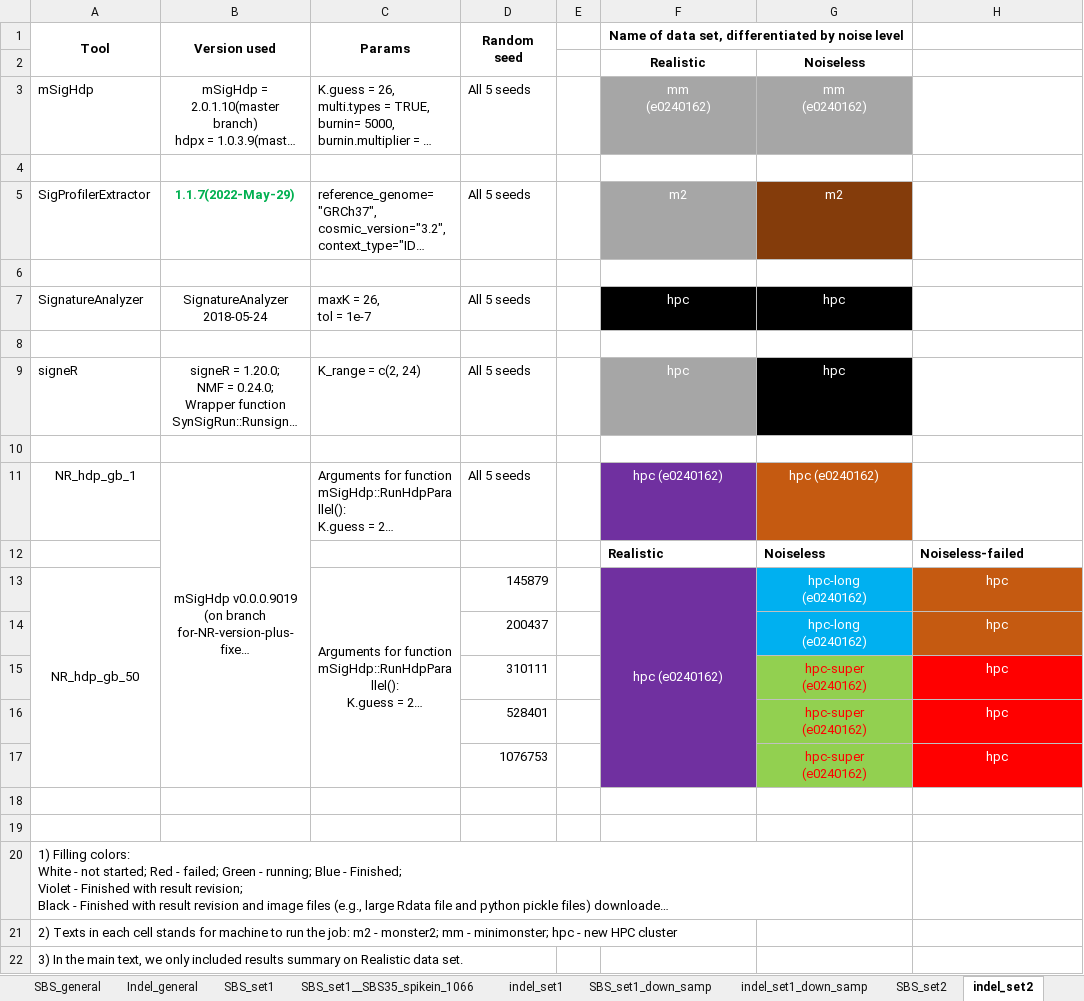
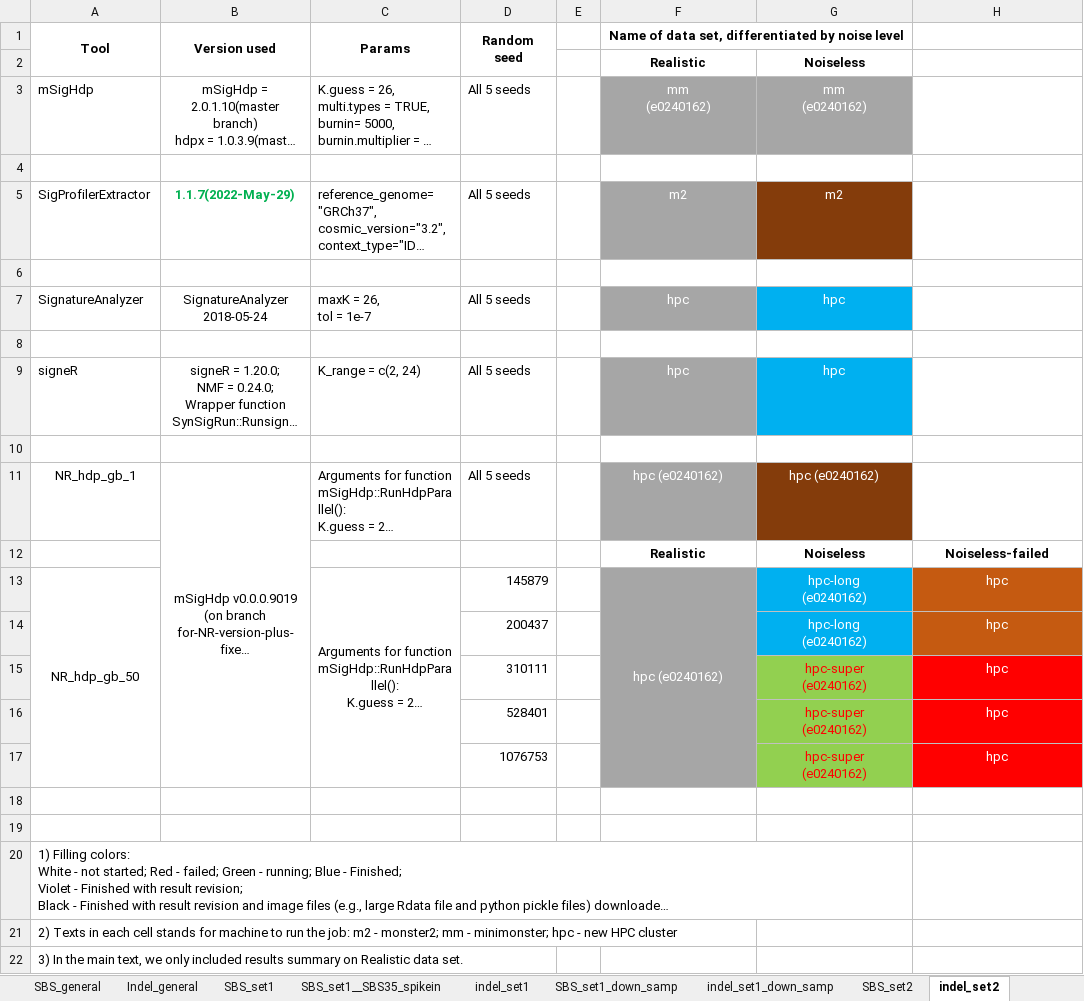
Before and after one commit to steverozen/mSigHdp_paper_sup_files_x1, an Excel workbook: mSigHdp-paper-tracking.xlsx, sheet indel_set2, drawn as a sheet; long unchanged cells end in …; values as stored, in another font and other column widths than the file's, no borders; the diff names each change by its address in the sheet, - before the commit and + after, or states it on an @@ line.

```diff
--- a/mSigHdp-paper-tracking.xlsx (sheet indel_set2)
+++ b/mSigHdp-paper-tracking.xlsx (sheet indel_set2)
-sheet tab: SBS_set1__SBS35_spikein_1066
+sheet tab: SBS_set1__SBS35_spikein
-F7 fill: #000000
+F7 fill: #A6A6A6
-G7 fill: #000000
+G7 fill: #00B0F0
-G9 fill: #000000
+G9 fill: #00B0F0
-F11 fill: #7030A0
+F11 fill: #A6A6A6
-G11 fill: #C55A11
+G11 fill: #843C0B
-F12:H12 alignment: left
+F12:H12 alignment: center
-F13:F17 fill: #7030A0
+F13:F17 fill: #A6A6A6
```
Also changed, not shown: sheet SBS_set1__SBS35_spikein, sheet SBS_set1_down_samp, sheet indel_set1_down_samp, sheet SBS_set2, sheet indel_set1, sheet SBS_set1.
